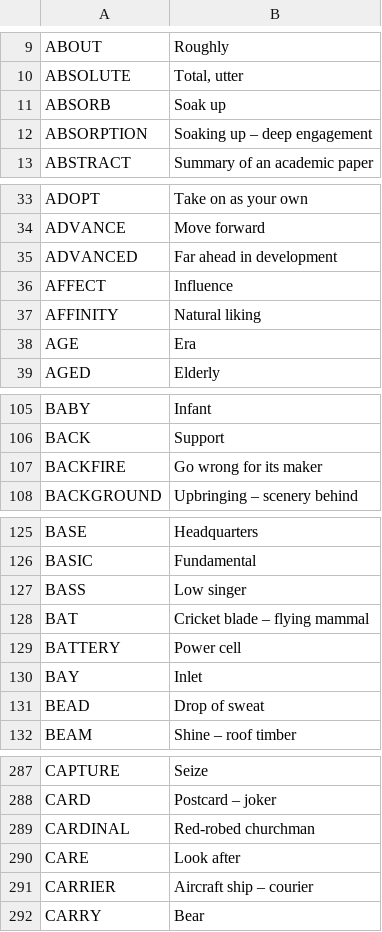
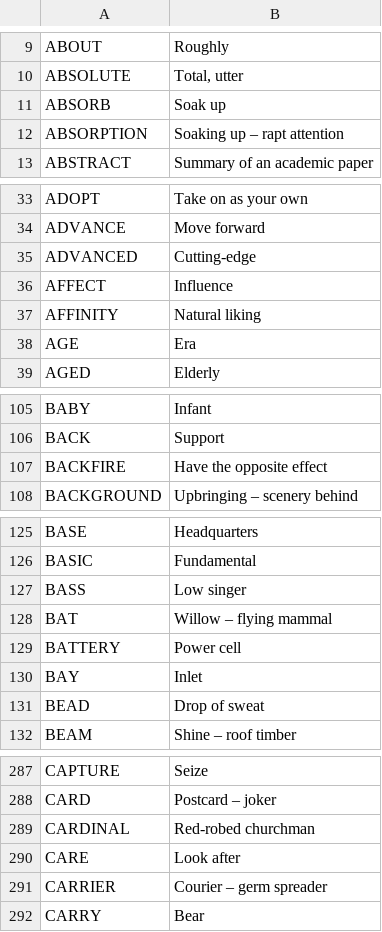
Before and after one commit to Elliotcj99/CrossWordle, a TSV file: data/clues/quick.tsv, drawn as a sheet; only a part is shown, gaps mark what is left out; the diff covers the shown part only.

```diff
--- a/data/clues/quick.tsv
+++ b/data/clues/quick.tsv
@@ -11,3 +11,3 @@ ABSOLUTE	Total, utter
 ABSORB	Soak up
-ABSORPTION	Soaking up – deep engagement
+ABSORPTION	Soaking up – rapt attention
 ABSTRACT	Summary of an academic paper
@@ -34,3 +34,3 @@ ADOPT	Take on as your own
 ADVANCE	Move forward
-ADVANCED	Far ahead in development
+ADVANCED	Cutting-edge
 AFFECT	Influence
@@ -106,3 +106,3 @@ BABY	Infant
 BACK	Support
-BACKFIRE	Go wrong for its maker
+BACKFIRE	Have the opposite effect
 BACKGROUND	Upbringing – scenery behind
@@ -127,3 +127,3 @@ BASIC	Fundamental
 BASS	Low singer
-BAT	Cricket blade – flying mammal
+BAT	Willow – flying mammal
 BATTERY	Power cell
@@ -290,3 +290,3 @@ CARDINAL	Red-robed churchman
 CARE	Look after
-CARRIER	Aircraft ship – courier
+CARRIER	Courier – germ spreader
 CARRY	Bear
```
Also changed, not shown: 22 edited cells elsewhere in this file, 5 other files.
